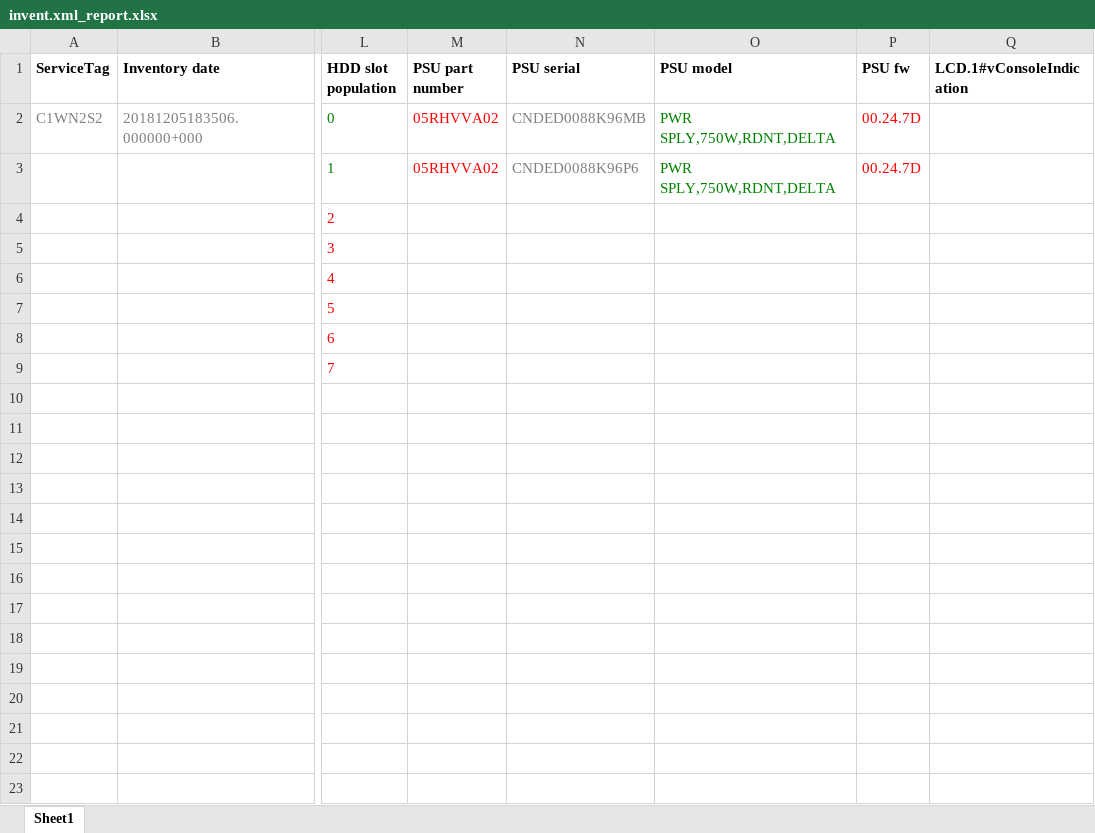
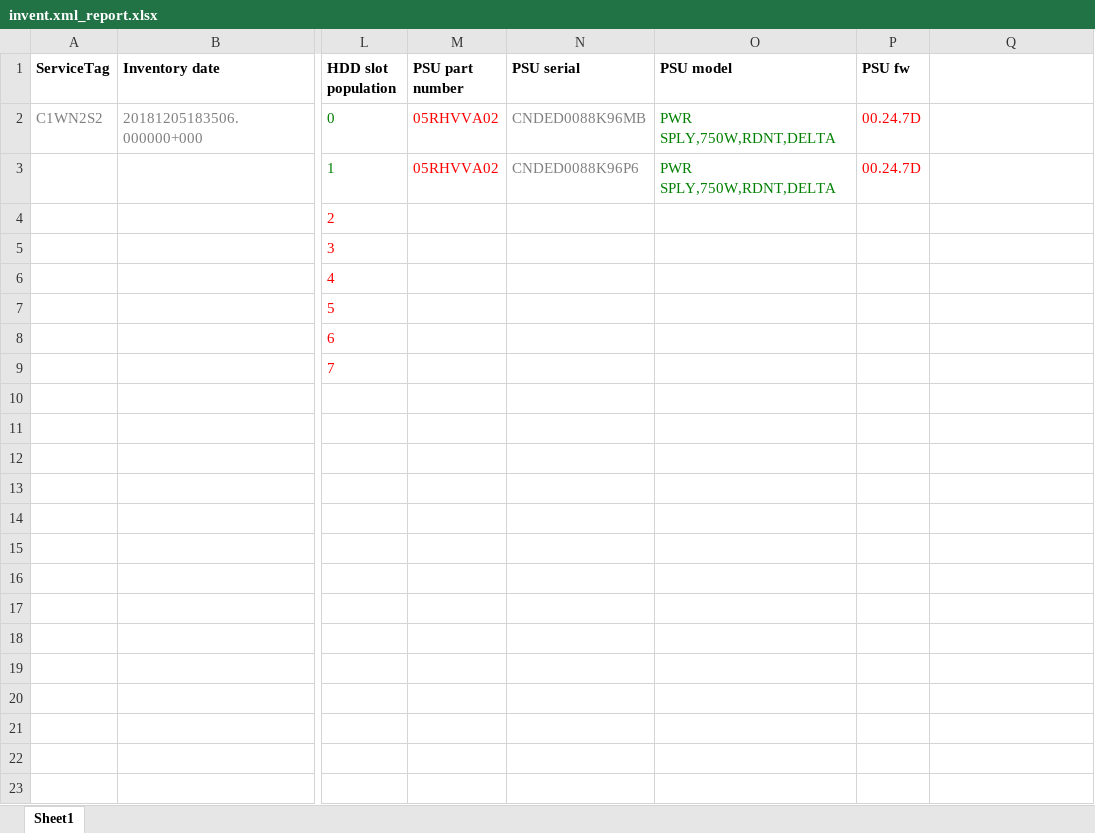
Before and after one commit to surdinboris/xml, an Excel workbook: dell/invent.xml_report.xlsx, sheet Sheet1, drawn as a sheet; only a part is shown, gaps mark what is left out; values as stored, in another font and other column widths than the file's, no borders; the diff names each change by its address in the sheet, - before the commit and + after, or states it on an @@ line.

Commit message:
added support for configuration files detecting in getdata and report sections, unconditional looping over data and generating results

```diff
--- a/dell/invent.xml_report.xlsx (sheet Sheet1)
+++ b/dell/invent.xml_report.xlsx (sheet Sheet1)
-Q1: LCD.1#vConsoleIndication
+Q1: (empty)
```
Also changed, not shown: dell/2018-12-6_85625_export.xml_report.xlsx, 1 other file.
